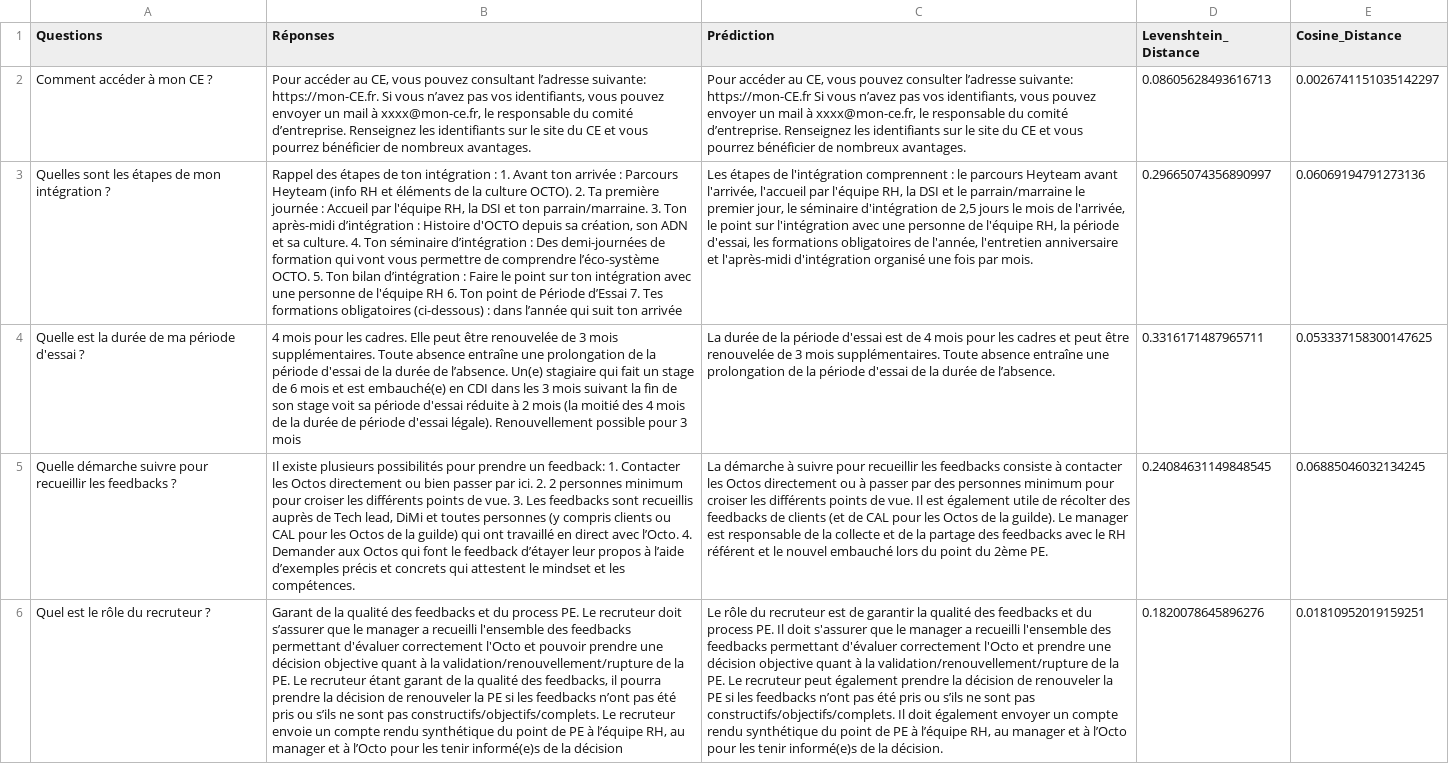
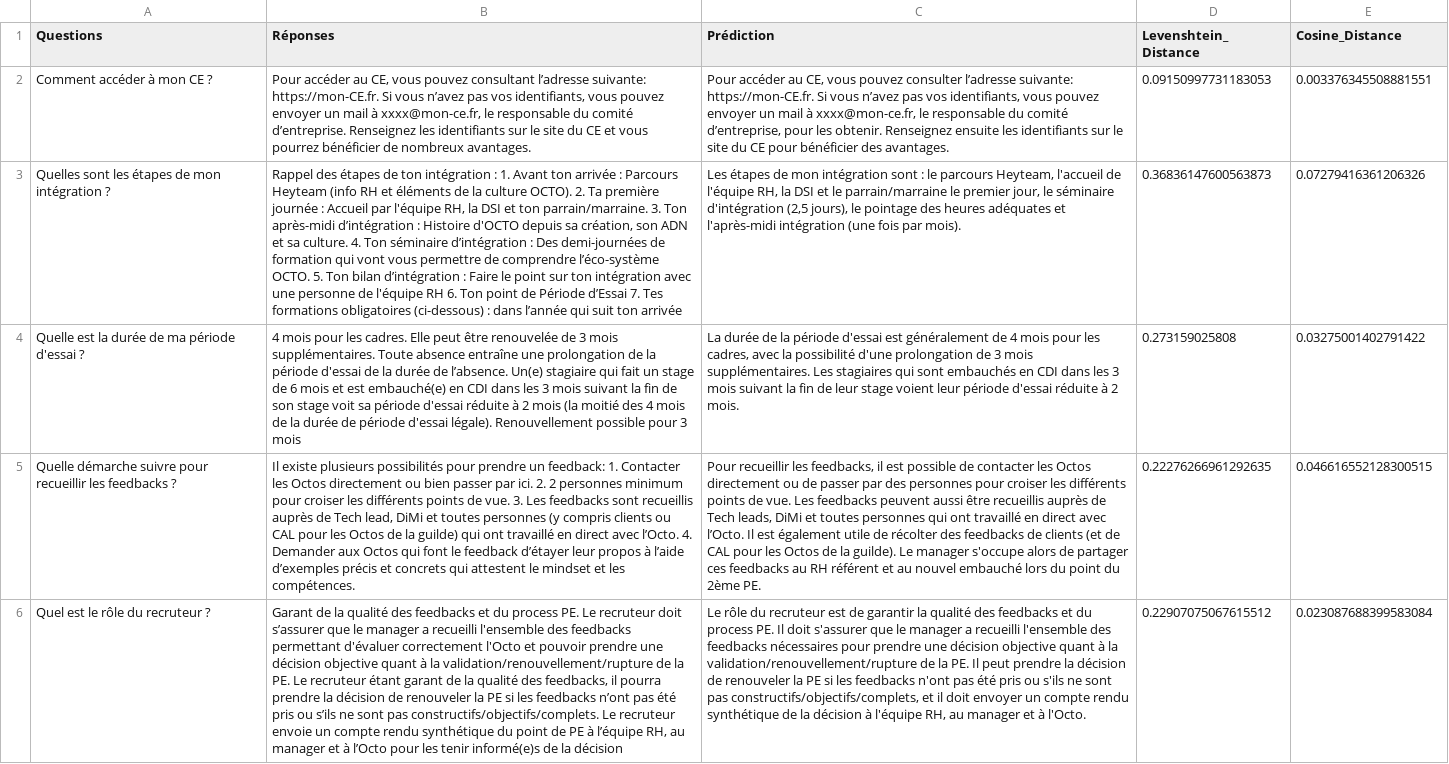
Before and after one commit to BastinFlorian/RAG-Chatbot-with-Confluence, a TSV file: data/evaluation_dataset.tsv, drawn as a sheet; only a part is shown; the diff covers the shown part only; the diff names each change by its address in the sheet, - before the commit and + after, or states it on an @@ line.

```diff
--- a/data/evaluation_dataset.tsv
+++ b/data/evaluation_dataset.tsv
-C2 (Prédiction): …l’adresse suivante: https://mon-CE.fr Si vous n’avez pas vos identifiants, vous pouvez envoyer un mail à xxxx@mon-ce.fr, le responsable du comité d’entreprise. Renseignez les identifiants sur le site du CE et vous pourrez bénéficier de nombreux avantages.
+C2 (Prédiction): …l’adresse suivante: https://mon-CE.fr. Si vous n’avez pas vos identifiants, vous pouvez envoyer un mail à xxxx@mon-ce.fr, le responsable du comité d’entreprise, pour les obtenir. Renseignez ensuite les identifiants sur le site du CE pour bénéficier des avantages.
-D2 (Levenshtein_Distance): 0.08605628493616713
+D2 (Levenshtein_Distance): 0.09150997731183053
-E2 (Cosine_Distance): 0.0026741151035142297
+E2 (Cosine_Distance): 0.003376345508881551
-C3 (Prédiction): …étapes de l'intégration comprennent : le parcours Heyteam avant l'arrivée, l'accueil par l'équipe RH, la DSI et le parrain/marraine le premier jour, le séminaire d'intégration de 2,5 jours le mois de l'arrivée, le point sur l'intégration avec une personne de l'équipe RH, la période d'essai, les formations obligatoires de l'année, l'entretien anniversaire et l'après-midi d'intégration organisé une fois par mois.
+C3 (Prédiction): …étapes de mon intégration sont : le parcours Heyteam, l'accueil de l'équipe RH, la DSI et le parrain/marraine le premier jour, le séminaire d'intégration (2,5 jours), le pointage des heures adéquates et l'après-midi intégration (une fois par mois).
-D3 (Levenshtein_Distance): 0.29665074356890997
+D3 (Levenshtein_Distance): 0.36836147600563873
-E3 (Cosine_Distance): 0.06069194791273136
+E3 (Cosine_Distance): 0.07279416361206326
-C4 (Prédiction): …d'essai est de 4 mois pour les cadres et peut être renouvelée de 3 mois supplémentaires. Toute absence entraîne une prolongation de la période d'essai de la durée de l’absence.
+C4 (Prédiction): …d'essai est généralement de 4 mois pour les cadres, avec la possibilité d'une prolongation de 3 mois supplémentaires. Les stagiaires qui sont embauchés en CDI dans les 3 mois suivant la fin de leur stage voient leur période d'essai réduite à 2 mois.
-D4 (Levenshtein_Distance): 0.3316171487965711
+D4 (Levenshtein_Distance): 0.273159025808
-E4 (Cosine_Distance): 0.053337158300147625
+E4 (Cosine_Distance): 0.03275001402791422
-C5 (Prédiction): La démarche à suivre pour recueillir les feedbacks consiste à contacter les Octos directement ou à passer par des personnes minimum pour croiser les différents points de vue. Il est également utile de récolter des feedbacks de clients (et de CAL pour les Octos de la guilde). Le manager est responsable de la collecte et de la partage des feedbacks avec le RH référent et le nouvel embauché…
+C5 (Prédiction): Pour recueillir les feedbacks, il est possible de contacter les Octos directement ou de passer par des personnes pour croiser les différents points de vue. Les feedbacks peuvent aussi être recueillis auprès de Tech leads, DiMi et toutes personnes qui ont travaillé en direct avec l’Octo. Il est également utile de récolter des feedbacks de clients (et de CAL pour les Octos de la guilde). Le manager s'occupe alors de partager ces feedbacks au RH référent et au nouvel embauché…
-D5 (Levenshtein_Distance): 0.24084631149848545
+D5 (Levenshtein_Distance): 0.22276266961292635
-E5 (Cosine_Distance): 0.06885046032134245
+E5 (Cosine_Distance): 0.046616552128300515
-C6 (Prédiction): …des feedbacks permettant d'évaluer correctement l'Octo et prendre une décision objective quant à la validation/renouvellement/rupture de la PE. Le recruteur peut également prendre la décision de renouveler la PE si les feedbacks n’ont pas été pris ou s’ils ne sont pas constructifs/objectifs/complets. Il doit également envoyer un compte rendu synthétique du point de PE à l’équipe RH, au manager et à l’Octo pour les tenir informé(e)s de la décision.
+C6 (Prédiction): …des feedbacks nécessaires pour prendre une décision objective quant à la validation/renouvellement/rupture de la PE. Il peut prendre la décision de renouveler la PE si les feedbacks n'ont pas été pris ou s'ils ne sont pas constructifs/objectifs/complets, et il doit envoyer un compte rendu synthétique de la décision à l'équipe RH, au manager et à l'Octo.
-D6 (Levenshtein_Distance): 0.1820078645896276
+D6 (Levenshtein_Distance): 0.22907075067615512
-E6 (Cosine_Distance): 0.01810952019159251
+E6 (Cosine_Distance): 0.023087688399583084
```
Also changed, not shown: 12 edited cells elsewhere in this file, 7 other files.
